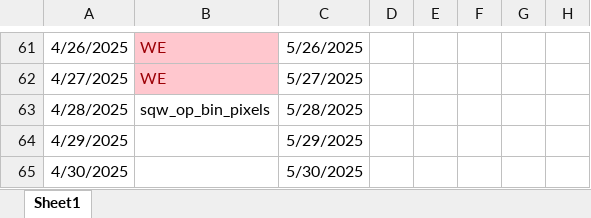
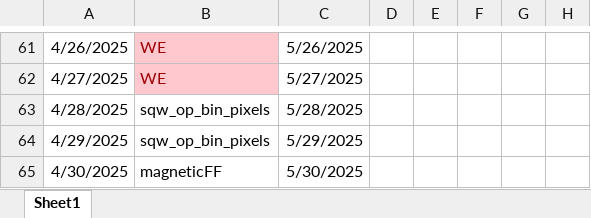
Before and after one commit to abuts/Fe, an Excel workbook: FeScienceTimingLogBook2024-2025.xlsx, sheet Sheet1, drawn as a sheet; only a part is shown, gaps mark what is left out; values as stored, in another font and other column widths than the file's, no borders; the diff covers the shown part only; the diff names each change by its address in the sheet, - before the commit and + after, or states it on an @@ line.

```diff
--- a/FeScienceTimingLogBook2024-2025.xlsx (sheet Sheet1)
+++ b/FeScienceTimingLogBook2024-2025.xlsx (sheet Sheet1)
-B64: (empty)
+B64: sqw_op_bin_pixels
-B65: (empty)
+B65: magneticFF
```
Also changed, not shown: 20 edited cells and cell formats elsewhere in this sheet, 8 other files.
